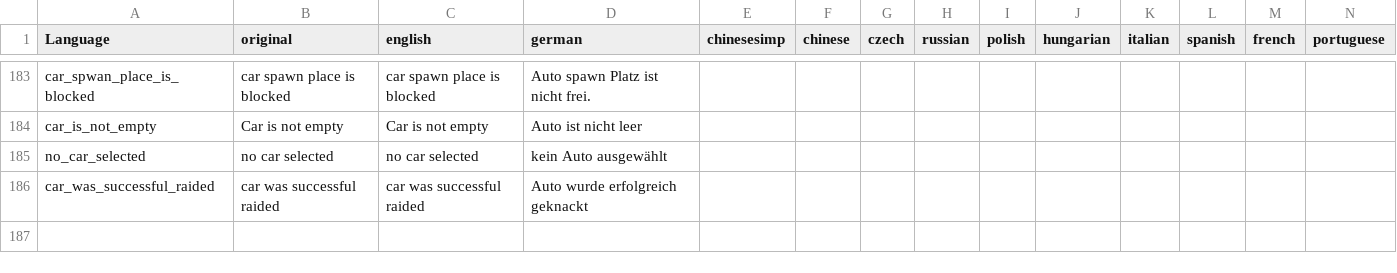
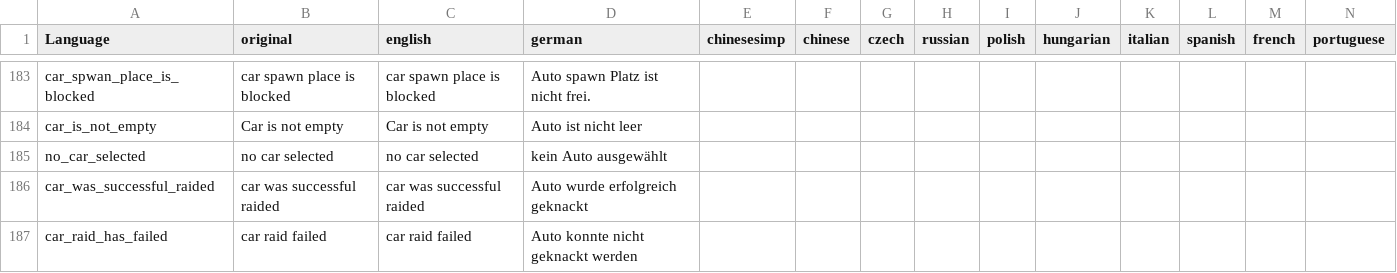
Before and after one commit to ihr-it-projekt/DayZLife, a CSV file: DayZLife/stringtable.csv, drawn as a sheet; only a part is shown, gaps mark what is left out; rows hold the shown columns only; the diff names each change by its address in the sheet, - before the commit and + after, or states it on an @@ line.

Commit message:
add rand chance to car raid

```diff
--- a/DayZLife/stringtable.csv
+++ b/DayZLife/stringtable.csv
+row 187: car_raid_has_failed | car raid failed | car raid failed | Auto konnte nicht geknackt werden
```
Also changed, not shown: 1 other file.
